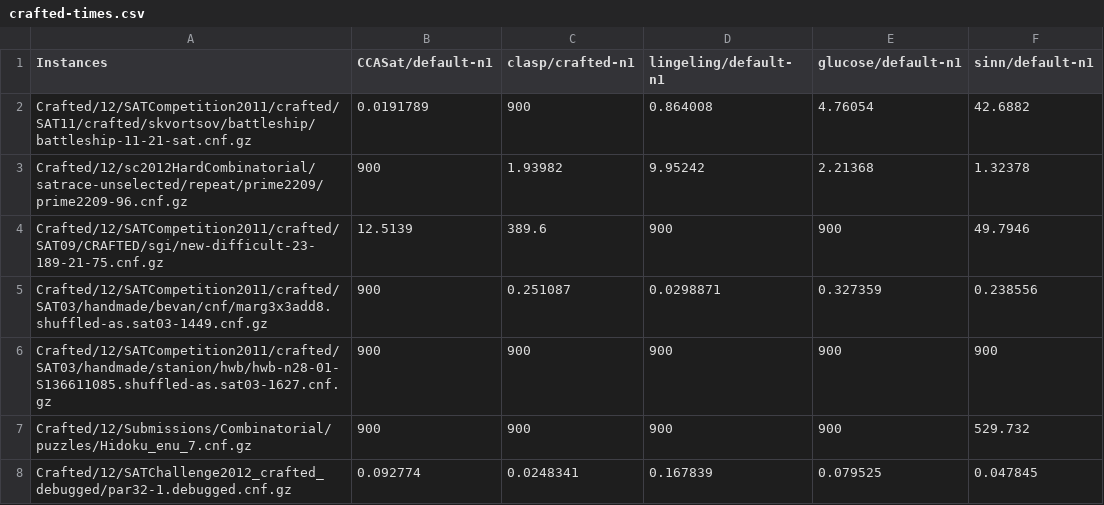
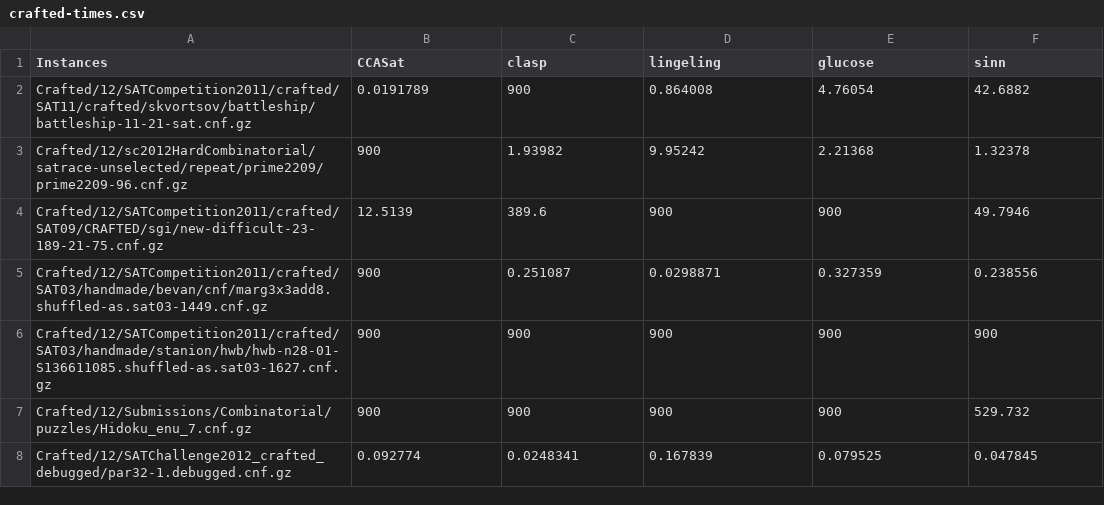
Before and after one commit to yonathanF/minisat-experiment, a CSV file: benchselection_input/crafted-times.csv, drawn as a sheet; only a part is shown.

```diff
--- a/benchselection_input/crafted-times.csv
+++ b/benchselection_input/crafted-times.csv
@@ -1,2 +1,2 @@
-Instances,CCASat/default-n1,clasp/crafted-n1,lingeling/default-n1,glucose/default-n1,sinn/default-n1
+Instances,CCASat,clasp,lingeling,glucose,sinn
 Crafted/12/SATCompetition2011/crafted/SAT11/crafted/skvortsov/battleship/battleship-11-21-sat.cnf.gz,0.0191789,900,0.864008,4.76054,42.6882
```
Also changed, not shown: benchselection_input/industrial-times.csv.
